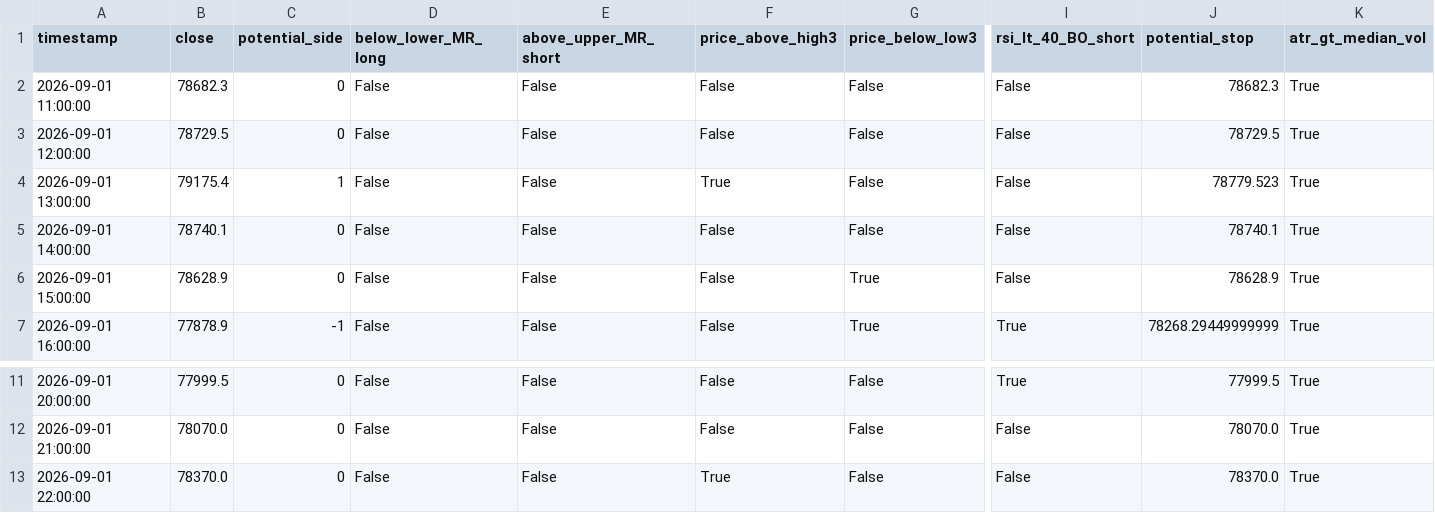
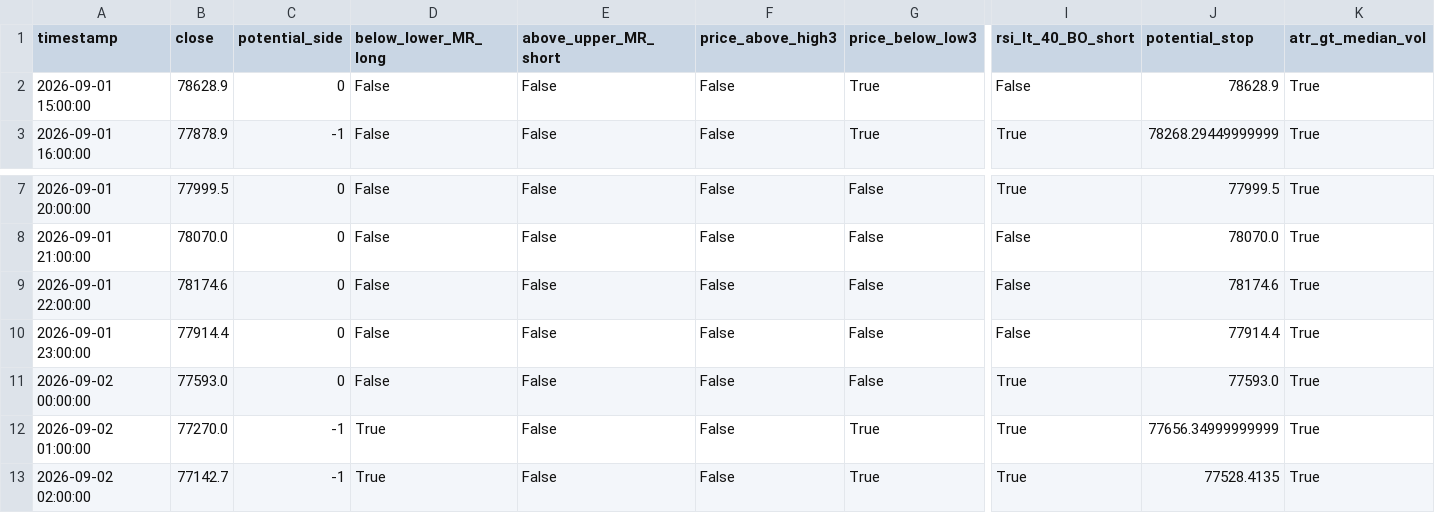
Before and after one commit to cdavocazh/btc-db-v3, a CSV file: backtest_results/conditions.csv, drawn as a sheet; only a part is shown, gaps mark what is left out; removed rows and columns are numbered as before the commit, all else as after; rows hold the shown columns only; the diff names each change by its address in the sheet, - before the commit and + after, or states it on an @@ line.

```diff
--- a/backtest_results/conditions.csv
+++ b/backtest_results/conditions.csv
-row 2: 2026-09-01 11:00:00 | 78682.3 | 0 | False | False | False | False | False | 78682.3 | True
-row 3: 2026-09-01 12:00:00 | 78729.5 | 0 | False | False | False | False | False | 78729.5 | True
-row 4: 2026-09-01 13:00:00 | 79175.4 | 1 | False | False | True | False | False | 78779.523 | True
-row 5: 2026-09-01 14:00:00 | 78740.1 | 0 | False | False | False | False | False | 78740.1 | True
-B9 (close): 78370.0
+B9 (close): 78174.6
-F9 (price_above_high3): True
+F9 (price_above_high3): False
-J9 (potential_stop): 78370.0
+J9 (potential_stop): 78174.6
+row 10: 2026-09-01 23:00:00 | 77914.4 | 0 | False | False | False | False | False | 77914.4 | True
+row 11: 2026-09-02 00:00:00 | 77593.0 | 0 | False | False | False | False | True | 77593.0 | True
+row 12: 2026-09-02 01:00:00 | 77270.0 | -1 | True | False | False | True | True | 77656.34999999999 | True
+row 13: 2026-09-02 02:00:00 | 77142.7 | -1 | True | False | False | True | True | 77528.4135 | True
```
Also changed, not shown: backtest_results/indicators.csv, 3 other files.
